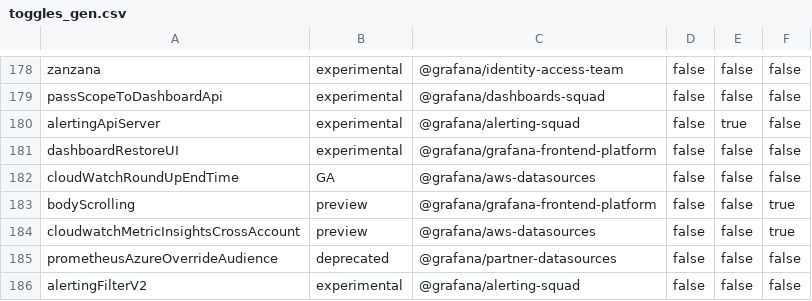
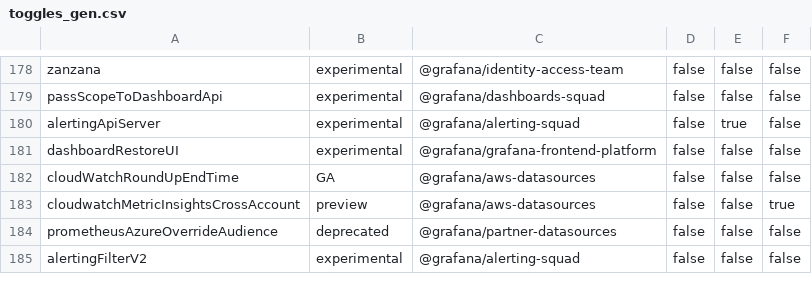
Before and after one commit to storpool/grafana, a CSV file: pkg/services/featuremgmt/toggles_gen.csv, drawn as a sheet; only a part is shown, gaps mark what is left out; the diff names each change by its address in the sheet, - before the commit and + after, or states it on an @@ line.

Commit message:
Navigation: Remove `bodyScrolling` toggle and make it default (#93652)
* remove bodyScrolling toggle and make it default

* fix e2e tests

```diff
--- a/pkg/services/featuremgmt/toggles_gen.csv
+++ b/pkg/services/featuremgmt/toggles_gen.csv
-row 183: bodyScrolling | preview | @grafana/grafana-frontend-platform | false | false | true
```
Also changed, not shown: 23 other files.
